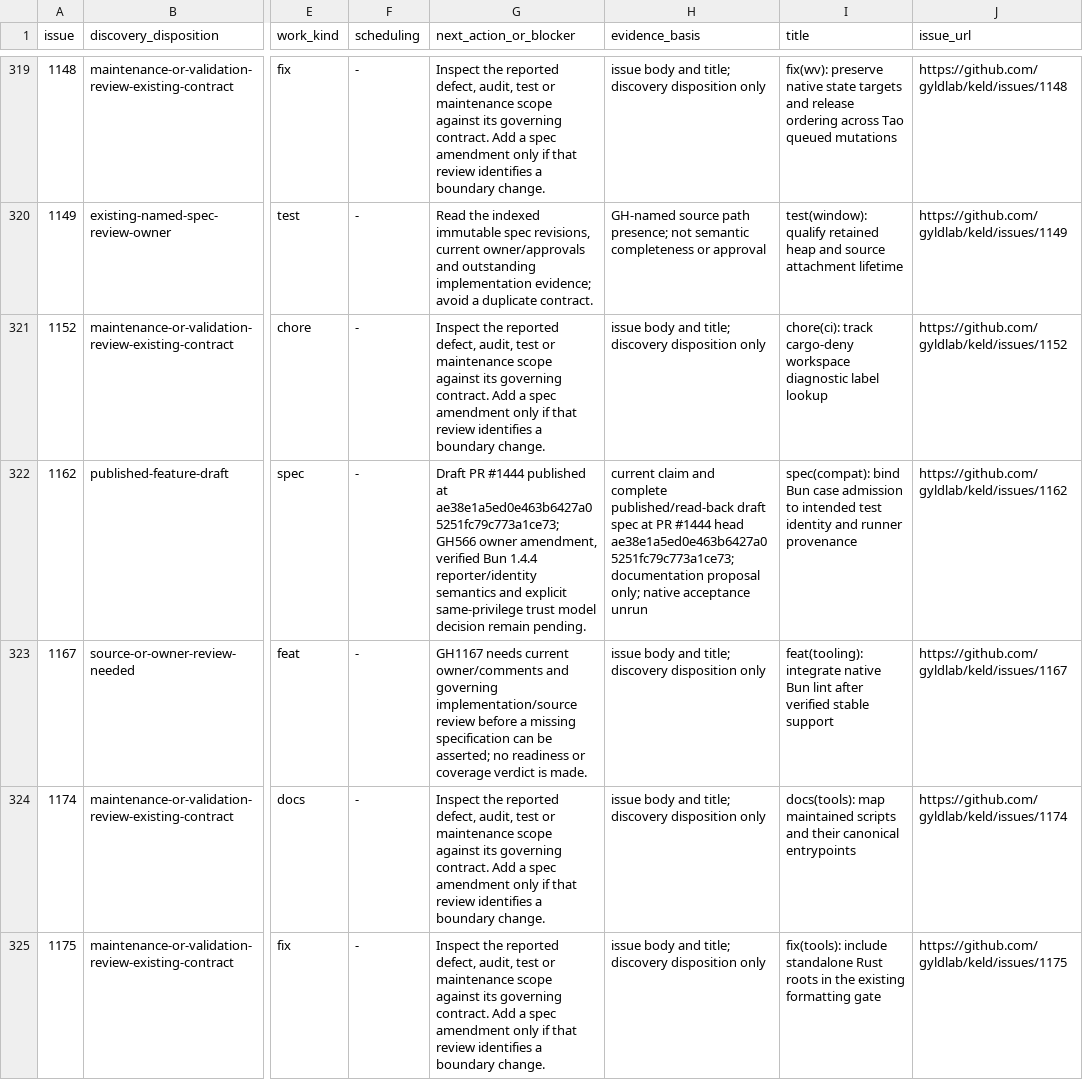
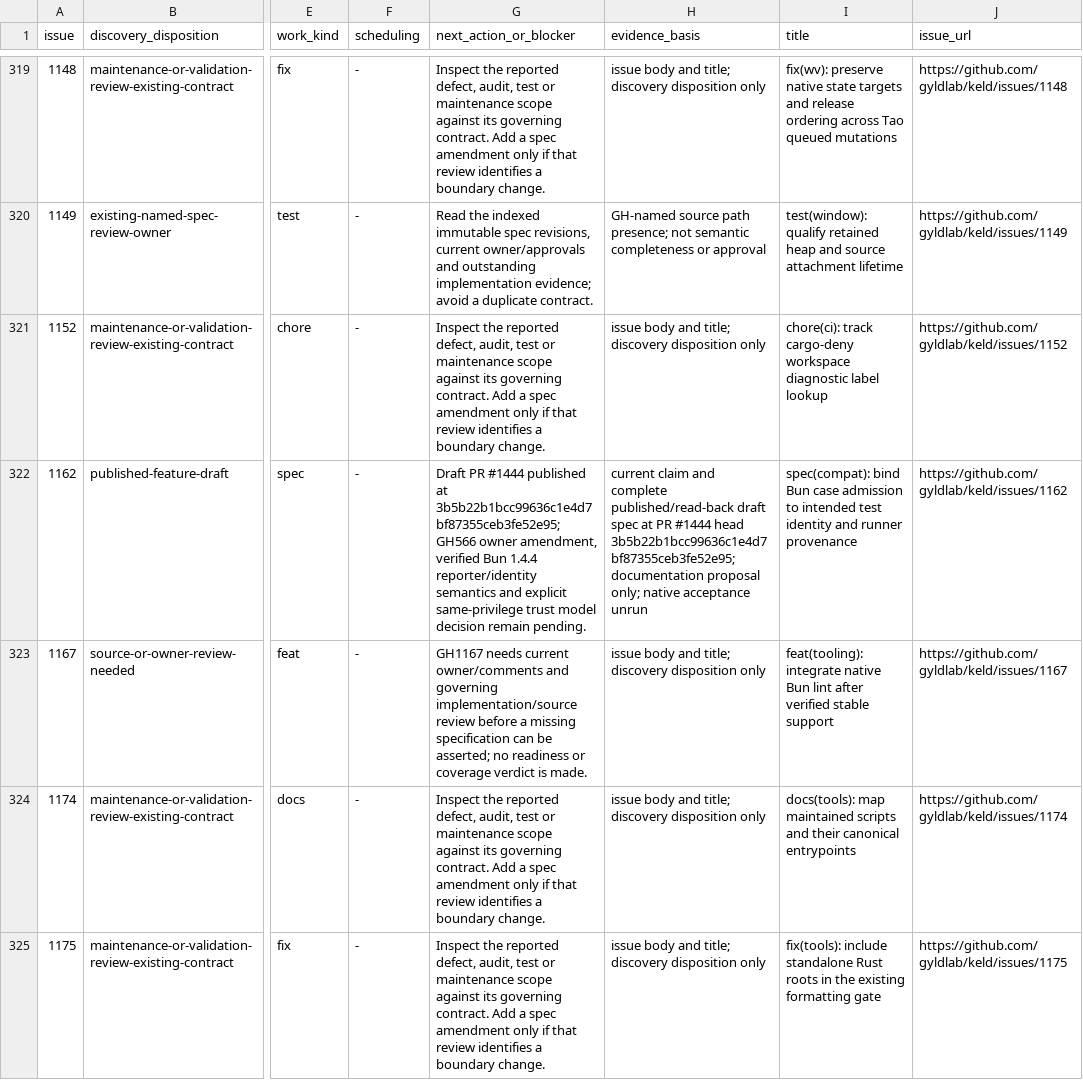
Before and after one commit to gyldlab/keld, a TSV file: docs/engineering/future-implementation-issues.tsv, drawn as a sheet; only a part is shown, gaps mark what is left out; the diff covers the shown part only; the diff names each change by its address in the sheet, - before the commit and + after, or states it on an @@ line.

```diff
--- a/docs/engineering/future-implementation-issues.tsv
+++ b/docs/engineering/future-implementation-issues.tsv
-G322 (next_action_or_blocker): …published at ae38e1a5ed0e463b6427a05251fc79c773a1ce73; GH566 owner…
+G322 (next_action_or_blocker): …published at 3b5b22b1bcc99636c1e4d7bf87355ceb3fe52e95; GH566 owner…
-H322 (evidence_basis): …#1444 head ae38e1a5ed0e463b6427a05251fc79c773a1ce73; documentation proposal…
+H322 (evidence_basis): …#1444 head 3b5b22b1bcc99636c1e4d7bf87355ceb3fe52e95; documentation proposal…
```
Also changed, not shown: 12 edited cells elsewhere in this file, docs/engineering/future-implementation-specs.tsv, 1 other file.
